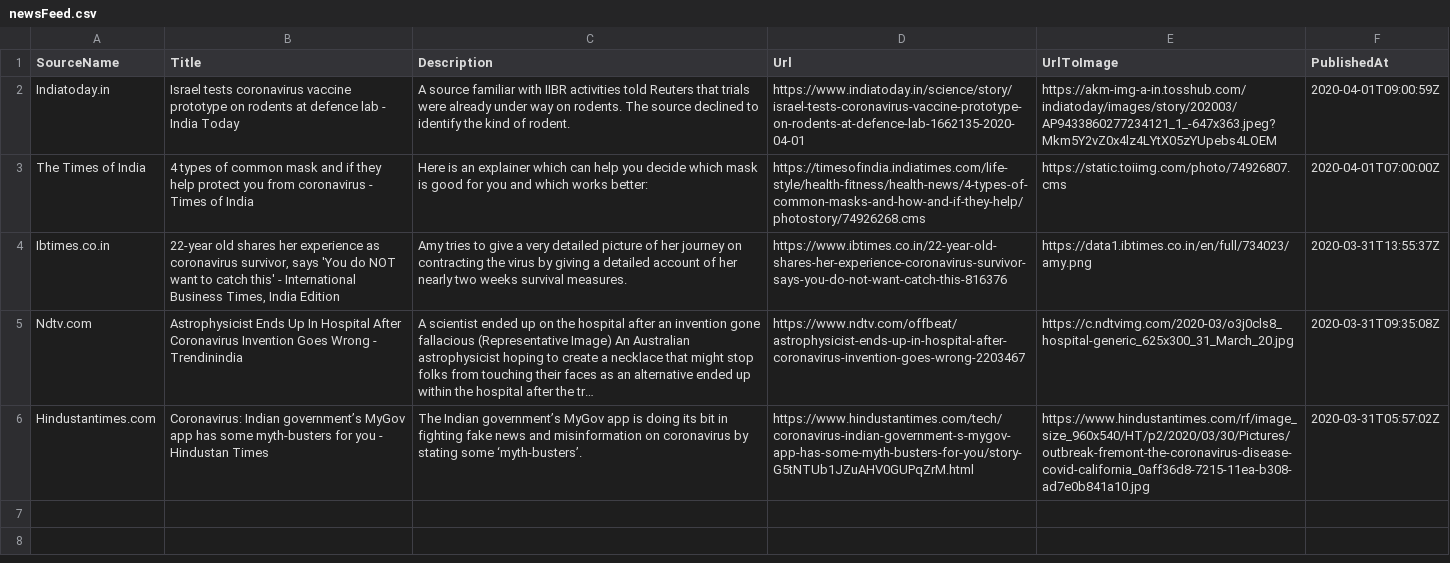
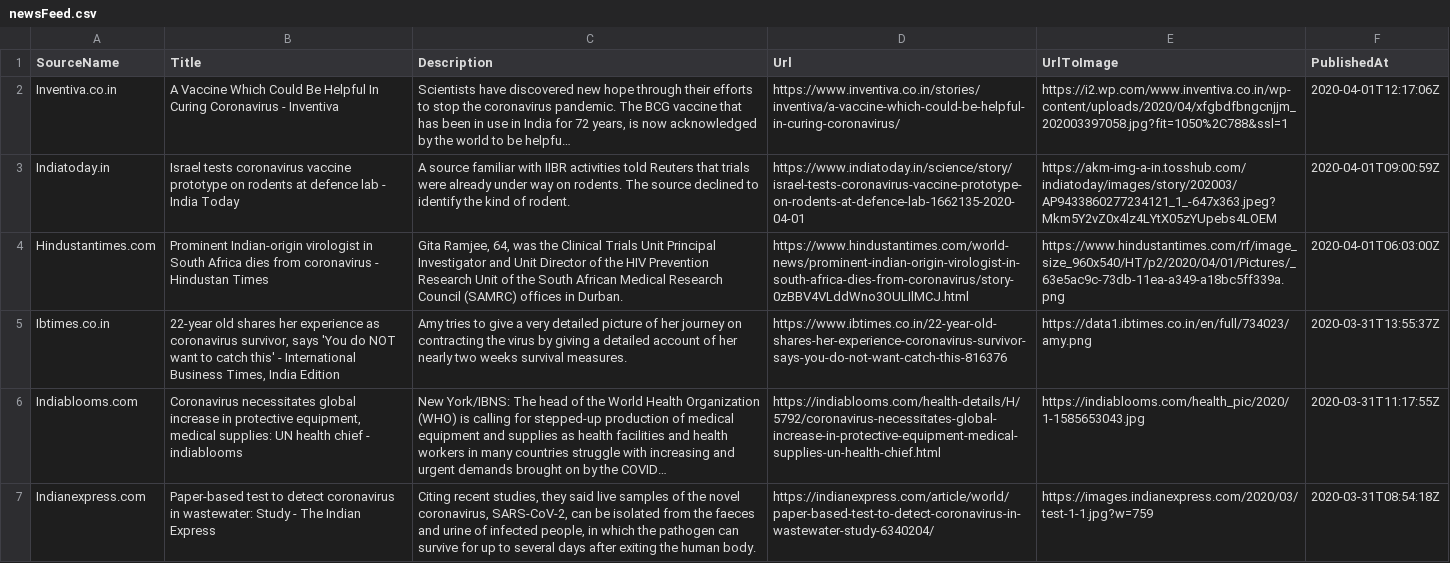
Before and after one commit to PritiShaw/Covid-19-India, a CSV file: src/data/newsFeed.csv, drawn as a sheet; removed rows and columns are numbered as before the commit, all else as after; the diff names each change by its address in the sheet, - before the commit and + after, or states it on an @@ line.

Commit message:
Stats Bot pushed at 02-04-2020_11:00AM IST

```diff
--- a/src/data/newsFeed.csv
+++ b/src/data/newsFeed.csv
+row 2: Inventiva.co.in | A Vaccine Which Could Be Helpful In Curing Coronavirus - Inventiva | Scientists have discovered new hope through their efforts to stop the coronavirus pandemic. The BCG vaccine that has been in use in India for 72 years, is now acknowledged by the world to be helpfu… | https://www.inventiva.co.in/stories/inventiva/a-vaccine-which-could-be-helpful-in-curing-coronavirus/ | https://i2.wp.com/www.inventiva.co.in/wp-content/uploads/2020/04/xfgbdfbngcnjjm_202003397058.jpg?fit=1050%2C788&ssl=1 | 2020-04-01T12:17:06Z
-row 3: The Times of India | 4 types of common mask and if they help protect you from coronavirus - Times of India | Here is an explainer which can help you decide which mask is good for you and which works better: | https://timesofindia.indiatimes.com/life-style/health-fitness/health-news/4-types-of-common-masks-and-how-and-if-they-help/photostory/74926268.cms | https://static.toiimg.com/photo/74926807.cms | 2020-04-01T07:00:00Z
+row 4: Hindustantimes.com | Prominent Indian-origin virologist in South Africa dies from coronavirus - Hindustan Times | Gita Ramjee, 64, was the Clinical Trials Unit Principal Investigator and Unit Director of the HIV Prevention Research Unit of the South African Medical Research Council (SAMRC) offices in Durban. | https://www.hindustantimes.com/world-news/prominent-indian-origin-virologist-in-south-africa-dies-from-coronavirus/story-0zBBV4VLddWno3OULIlMCJ.html | https://www.hindustantimes.com/rf/image_size_960x540/HT/p2/2020/04/01/Pictures/_63e5ac9c-73db-11ea-a349-a18bc5ff339a.png | 2020-04-01T06:03:00Z
-row 5: Ndtv.com | Astrophysicist Ends Up In Hospital After Coronavirus Invention Goes Wrong - Trendinindia | A scientist ended up on the hospital after an invention gone fallacious (Representative Image) An Australian astrophysicist hoping to create a necklace that might stop folks from touching their faces as an alternative ended up within the hospital after the tr… | https://www.ndtv.com/offbeat/astrophysicist-ends-up-in-hospital-after-coronavirus-invention-goes-wrong-2203467 | https://c.ndtvimg.com/2020-03/o3j0cls8_hospital-generic_625x300_31_March_20.jpg | 2020-03-31T09:35:08Z
-row 6: Hindustantimes.com | Coronavirus: Indian government’s MyGov app has some myth-busters for you - Hindustan Times | The Indian government’s MyGov app is doing its bit in fighting fake news and misinformation on coronavirus by stating some ‘myth-busters’. | https://www.hindustantimes.com/tech/coronavirus-indian-government-s-mygov-app-has-some-myth-busters-for-you/story-G5tNTUb1JZuAHV0GUPqZrM.html | https://www.hindustantimes.com/rf/image_size_960x540/HT/p2/2020/03/30/Pictures/outbreak-fremont-the-coronavirus-disease-covid-california_0aff36d8-7215-11ea-b308-ad7e0b841a10.jpg | 2020-03-31T05:57:02Z
+row 6: Indiablooms.com | Coronavirus necessitates global increase in protective equipment, medical supplies: UN health chief - indiablooms | New York/IBNS: The head of the World Health Organization (WHO) is calling for stepped-up production of medical equipment and supplies as health facilities and health workers in many countries struggle with increasing and urgent demands brought on by the COVID… | https://indiablooms.com/health-details/H/5792/coronavirus-necessitates-global-increase-in-protective-equipment-medical-supplies-un-health-chief.html | https://indiablooms.com/health_pic/2020/1-1585653043.jpg | 2020-03-31T11:17:55Z
+row 7: Indianexpress.com | Paper-based test to detect coronavirus in wastewater: Study - The Indian Express | Citing recent studies, they said live samples of the novel coronavirus, SARS-CoV-2, can be isolated from the faeces and urine of infected people, in which the pathogen can survive for up to several days after exiting the human body. | https://indianexpress.com/article/world/paper-based-test-to-detect-coronavirus-in-wastewater-study-6340204/ | https://images.indianexpress.com/2020/03/test-1-1.jpg?w=759 | 2020-03-31T08:54:18Z
```
